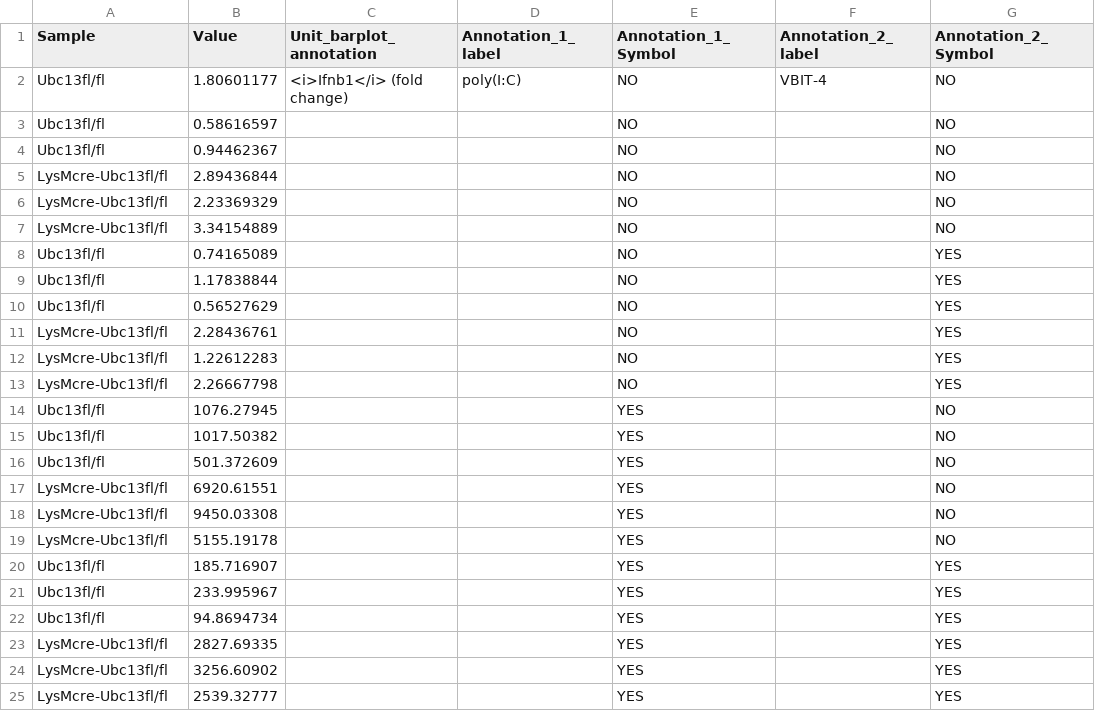
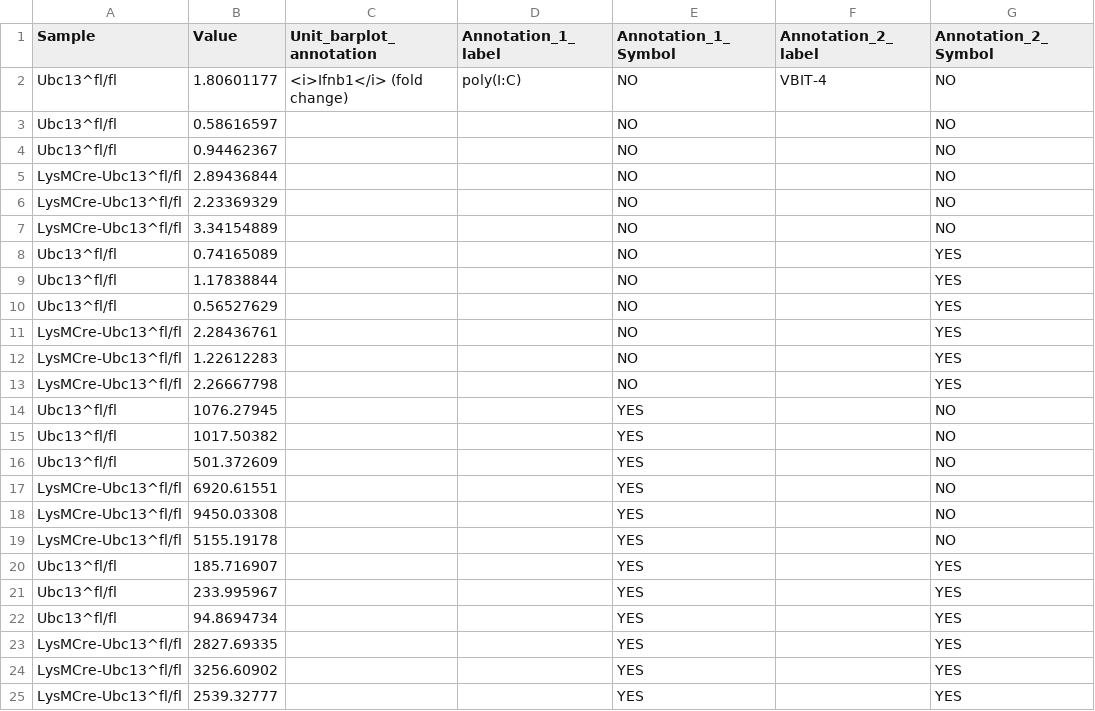
Before and after one commit to JosephLongworth/Brenner_Graphs, a CSV file: Data/example_barplot_annotation2.csv, drawn as a sheet.

```diff
--- a/Data/example_barplot_annotation2.csv
+++ b/Data/example_barplot_annotation2.csv
@@ -1,25 +1,25 @@
 Sample,Value,Unit_barplot_annotation,Annotation_1_label,Annotation_1_Symbol,Annotation_2_label,Annotation_2_Symbol
-Ubc13fl/fl,1.80601177,<i>Ifnb1</i> (fold change),poly(I:C),NO,VBIT-4,NO
-Ubc13fl/fl,0.58616597,,,NO,,NO
-Ubc13fl/fl,0.94462367,,,NO,,NO
-LysMcre-Ubc13fl/fl,2.89436844,,,NO,,NO
-LysMcre-Ubc13fl/fl,2.23369329,,,NO,,NO
-LysMcre-Ubc13fl/fl,3.34154889,,,NO,,NO
-Ubc13fl/fl,0.74165089,,,NO,,YES
-Ubc13fl/fl,1.17838844,,,NO,,YES
-Ubc13fl/fl,0.56527629,,,NO,,YES
-LysMcre-Ubc13fl/fl,2.28436761,,,NO,,YES
-LysMcre-Ubc13fl/fl,1.22612283,,,NO,,YES
-LysMcre-Ubc13fl/fl,2.26667798,,,NO,,YES
-Ubc13fl/fl,1076.27945,,,YES,,NO
-Ubc13fl/fl,1017.50382,,,YES,,NO
-Ubc13fl/fl,501.372609,,,YES,,NO
-LysMcre-Ubc13fl/fl,6920.61551,,,YES,,NO
-LysMcre-Ubc13fl/fl,9450.03308,,,YES,,NO
-LysMcre-Ubc13fl/fl,5155.19178,,,YES,,NO
-Ubc13fl/fl,185.716907,,,YES,,YES
-Ubc13fl/fl,233.995967,,,YES,,YES
-Ubc13fl/fl,94.8694734,,,YES,,YES
-LysMcre-Ubc13fl/fl,2827.69335,,,YES,,YES
-LysMcre-Ubc13fl/fl,3256.60902,,,YES,,YES
-LysMcre-Ubc13fl/fl,2539.32777,,,YES,,YES
+Ubc13^fl/fl,1.80601177,<i>Ifnb1</i> (fold change),poly(I:C),NO,VBIT-4,NO
+Ubc13^fl/fl,0.58616597,,,NO,,NO
+Ubc13^fl/fl,0.94462367,,,NO,,NO
+LysMCre-Ubc13^fl/fl,2.89436844,,,NO,,NO
+LysMCre-Ubc13^fl/fl,2.23369329,,,NO,,NO
+LysMCre-Ubc13^fl/fl,3.34154889,,,NO,,NO
+Ubc13^fl/fl,0.74165089,,,NO,,YES
+Ubc13^fl/fl,1.17838844,,,NO,,YES
+Ubc13^fl/fl,0.56527629,,,NO,,YES
+LysMCre-Ubc13^fl/fl,2.28436761,,,NO,,YES
+LysMCre-Ubc13^fl/fl,1.22612283,,,NO,,YES
+LysMCre-Ubc13^fl/fl,2.26667798,,,NO,,YES
+Ubc13^fl/fl,1076.27945,,,YES,,NO
+Ubc13^fl/fl,1017.50382,,,YES,,NO
+Ubc13^fl/fl,501.372609,,,YES,,NO
+LysMCre-Ubc13^fl/fl,6920.61551,,,YES,,NO
+LysMCre-Ubc13^fl/fl,9450.03308,,,YES,,NO
+LysMCre-Ubc13^fl/fl,5155.19178,,,YES,,NO
+Ubc13^fl/fl,185.716907,,,YES,,YES
+Ubc13^fl/fl,233.995967,,,YES,,YES
+Ubc13^fl/fl,94.8694734,,,YES,,YES
+LysMCre-Ubc13^fl/fl,2827.69335,,,YES,,YES
+LysMCre-Ubc13^fl/fl,3256.60902,,,YES,,YES
+LysMCre-Ubc13^fl/fl,2539.32777,,,YES,,YES
```
Also changed, not shown: 6 other files.
